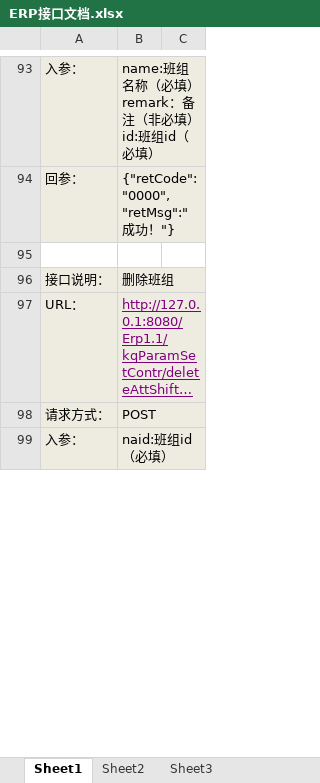
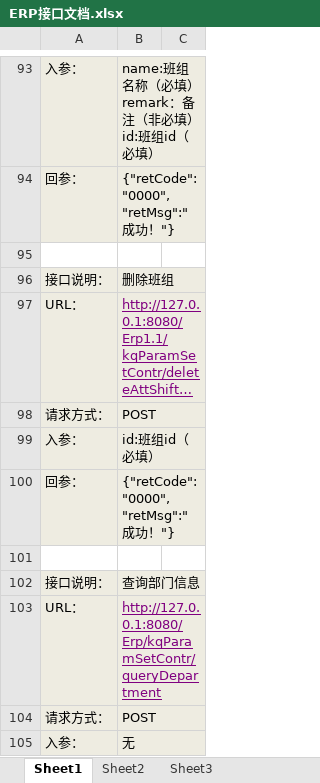
Before and after one commit to wnsj/ERP, an Excel workbook: src/ERP接口文档.xlsx, sheet Sheet1, drawn as a sheet; only a part is shown, gaps mark what is left out; long unchanged cells end in …; values as stored, in another font and other column widths than the file's, no borders; the diff covers the shown part only; the diff names each change by its address in the sheet, - before the commit and + after, or states it on an @@ line.

```diff
--- a/src/ERP接口文档.xlsx (sheet Sheet1)
+++ b/src/ERP接口文档.xlsx (sheet Sheet1)
-B99: naid:班组id（必填）
+B99: id:班组id（必填）
+row 100: 回参： | {"retCode":"0000","retMsg":"成功！"}
+row 101: (empty)
+row 102: 接口说明： | 查询部门信息
+row 103: URL： | http://127.0.0.1:8080/Erp/kqParamSetContr/queryDepartment
+row 104: 请求方式： | POST
+row 105: 入参： | 无
```
Also changed, not shown: 18 added rows elsewhere in this sheet, 8 other files.
